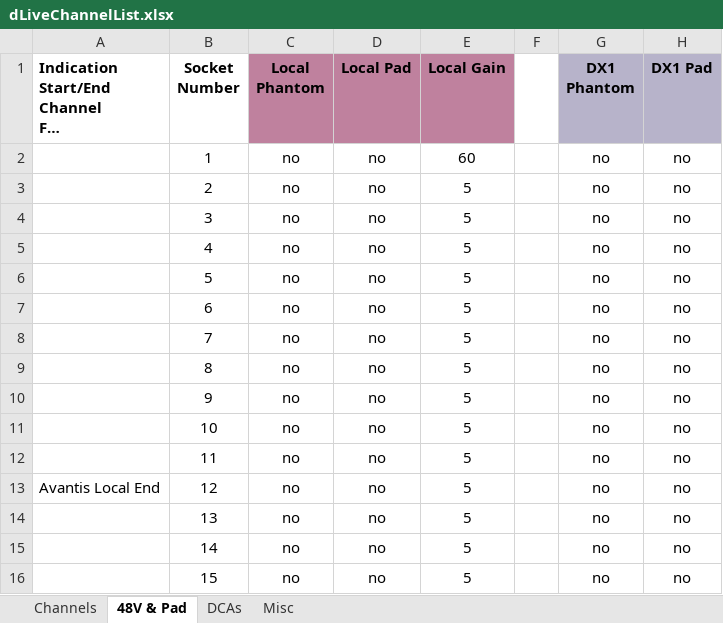
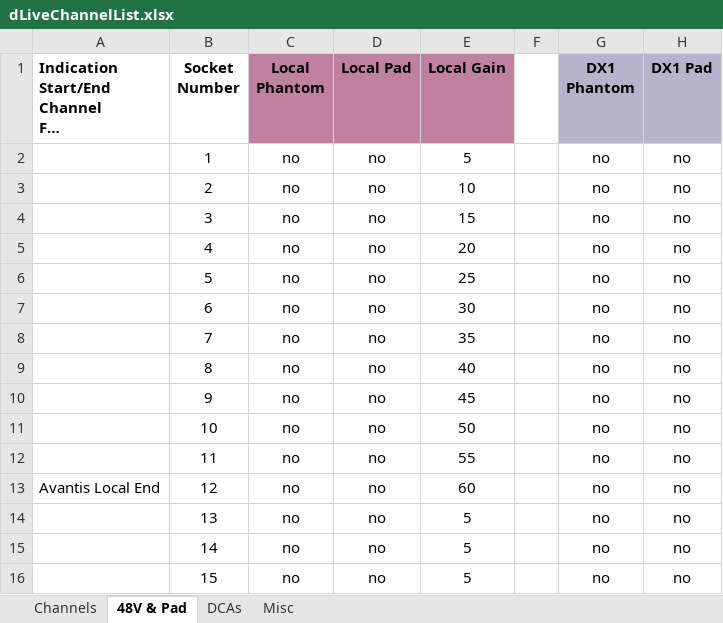
Before and after one commit to togrupe/dlive-midi-tools, an Excel workbook: dLiveChannelList.xlsx, sheet 48V & Pad, drawn as a sheet; only a part is shown; long unchanged cells end in …; values as stored, in another font and other column widths than the file's, no borders; the diff names each change by its address in the sheet, - before the commit and + after, or states it on an @@ line.

```diff
--- a/dLiveChannelList.xlsx (sheet 48V & Pad)
+++ b/dLiveChannelList.xlsx (sheet 48V & Pad)
-E2 (Local Gain): 60
+E2 (Local Gain): 5
-E3 (Local Gain): 5
+E3 (Local Gain): 10
-E4 (Local Gain): 5
+E4 (Local Gain): 15
-E5 (Local Gain): 5
+E5 (Local Gain): 20
-E6 (Local Gain): 5
+E6 (Local Gain): 25
-E7 (Local Gain): 5
+E7 (Local Gain): 30
-E8 (Local Gain): 5
+E8 (Local Gain): 35
-E9 (Local Gain): 5
+E9 (Local Gain): 40
-E10 (Local Gain): 5
+E10 (Local Gain): 45
-E11 (Local Gain): 5
+E11 (Local Gain): 50
-E12 (Local Gain): 5
+E12 (Local Gain): 55
-E13 (Local Gain): 5
+E13 (Local Gain): 60
```
Also changed, not shown: 1 other file.
